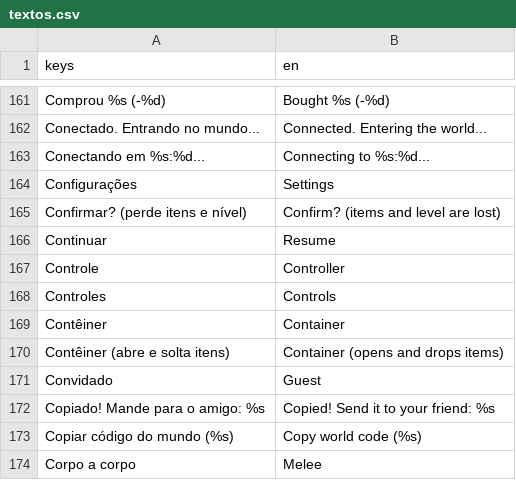
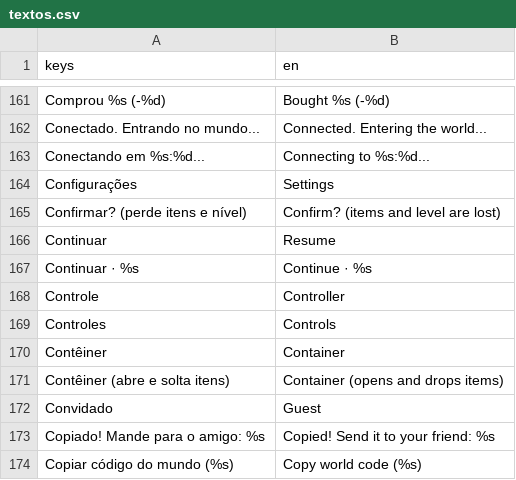
Before and after one commit to ailtonandrade/coop-dungeon, a CSV file: locale/textos.csv, drawn as a sheet; only a part is shown, gaps mark what is left out; the shorter side is filled out with more unchanged rows; the diff names each change by its address in the sheet, - before the commit and + after, or states it on an @@ line.

```diff
--- a/locale/textos.csv
+++ b/locale/textos.csv
+row 167: Continuar · %s | Continue · %s
```
Also changed, not shown: 8 other files.
